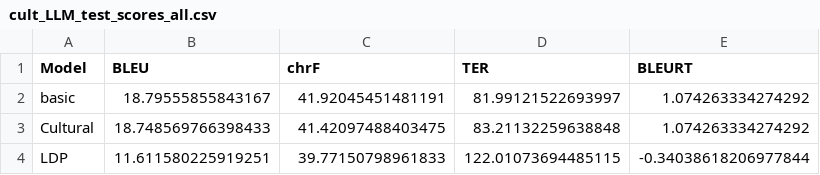
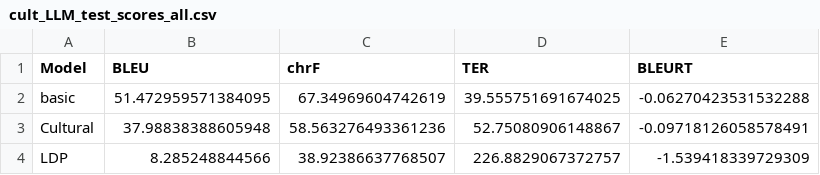
Before and after one commit to bellune/Creole_Approche_hybride, a CSV file: result/cult_LLM_test_scores_all.csv, drawn as a sheet.

Commit message:
result LLM cultural

```diff
--- a/result/cult_LLM_test_scores_all.csv
+++ b/result/cult_LLM_test_scores_all.csv
@@ -1,4 +1,4 @@
 Model,BLEU,chrF,TER,BLEURT
-basic,18.79555855843167,41.92045451481191,81.99121522693997,1.074263334274292
-Cultural,18.748569766398433,41.42097488403475,83.21132259638848,1.074263334274292
-LDP,11.611580225919251,39.77150798961833,122.01073694485115,-0.34038618206977844
+basic,51.472959571384095,67.34969604742619,39.555751691674025,-0.06270423531532288
+Cultural,37.98838388605948,58.563276493361236,52.75080906148867,-0.09718126058578491
+LDP,8.285248844566,38.92386637768507,226.8829067372757,-1.539418339729309
```
Also changed, not shown: 1 other file.
